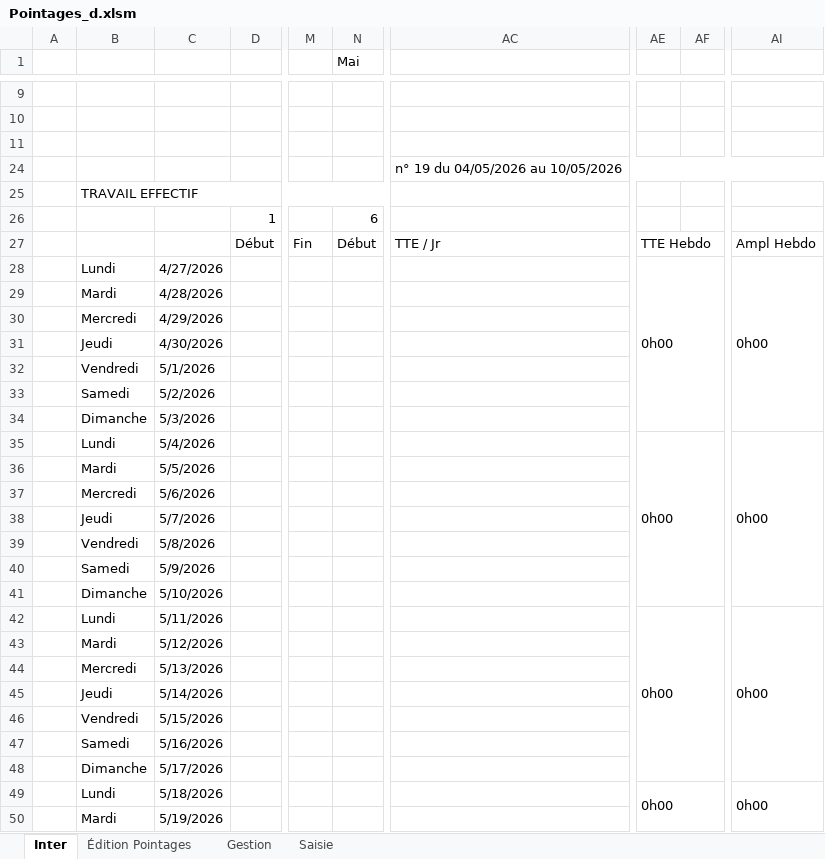
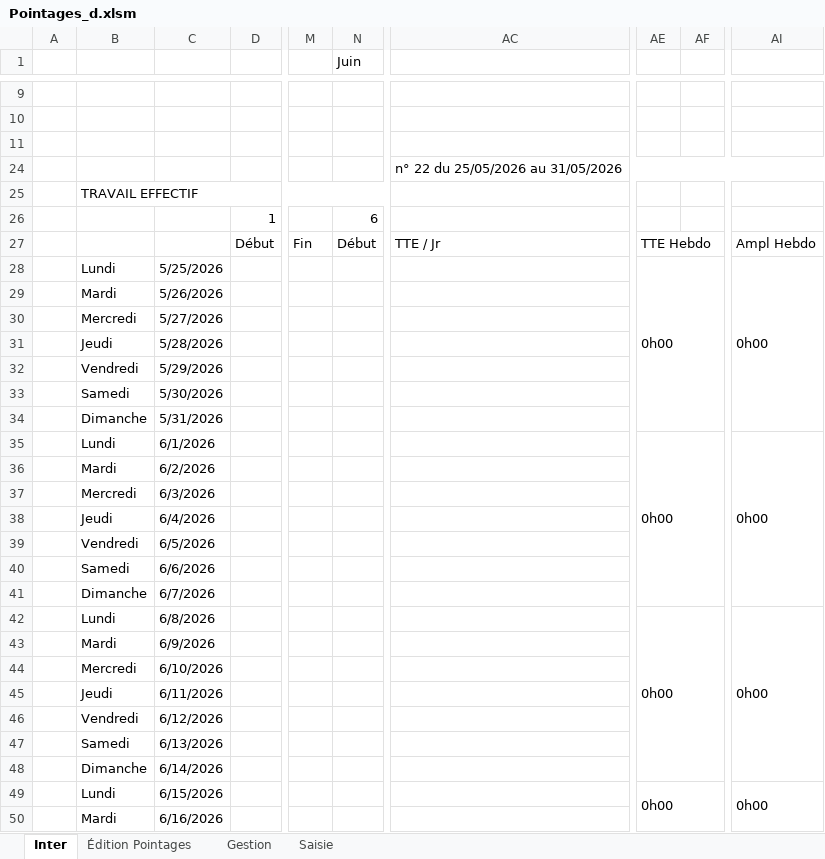
Before and after one commit to avigeilpro/PointagesXL, an Excel workbook: Amb/Pointages_d.xlsm, sheet Inter, drawn as a sheet; only a part is shown, gaps mark what is left out; values as stored, in another font and other column widths than the file's, no cell formats; charts and pictures not drawn; removed rows and columns are numbered as before the commit, all else as after; the diff covers the shown part only; the diff names each change by its address in the sheet, - before the commit and + after, or states it on an @@ line.

```diff
--- a/Amb/Pointages_d.xlsm (sheet Inter)
+++ b/Amb/Pointages_d.xlsm (sheet Inter)
-N1: Mai
+N1: Juin
-AC24: n° 19 du 04/05/2026 au 10/05/2026
+AC24: n° 22 du 25/05/2026 au 31/05/2026
-C28: 4/27/2026
+C28: 5/25/2026
-C29: 4/28/2026
+C29: 5/26/2026
-C30: 4/29/2026
+C30: 5/27/2026
-C31: 4/30/2026
+C31: 5/28/2026
-C32: 5/1/2026
+C32: 5/29/2026
-C33: 5/2/2026
+C33: 5/30/2026
-C34: 5/3/2026
+C34: 5/31/2026
-C35: 5/4/2026
+C35: 6/1/2026
-C36: 5/5/2026
+C36: 6/2/2026
-C37: 5/6/2026
+C37: 6/3/2026
-C38: 5/7/2026
+C38: 6/4/2026
-C39: 5/8/2026
+C39: 6/5/2026
-C40: 5/9/2026
+C40: 6/6/2026
-C41: 5/10/2026
+C41: 6/7/2026
-C42: 5/11/2026
+C42: 6/8/2026
-C43: 5/12/2026
+C43: 6/9/2026
-C44: 5/13/2026
+C44: 6/10/2026
-C45: 5/14/2026
+C45: 6/11/2026
-C46: 5/15/2026
+C46: 6/12/2026
-C47: 5/16/2026
+C47: 6/13/2026
-C48: 5/17/2026
+C48: 6/14/2026
-C49: 5/18/2026
+C49: 6/15/2026
-AE49:AF55 merged
+AE49:AF55 merged
-AI49:AI55 merged
+AI49:AI55 merged
-C50: 5/19/2026
+C50: 6/16/2026
```
Also changed, not shown: 7 added rows, 7 removed rows and 5 edited cells elsewhere in this sheet, sheet Saisie, cell formats, charts or pictures.
